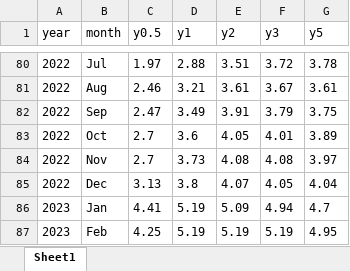
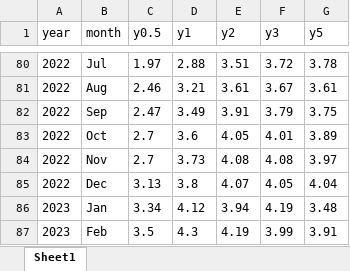
Before and after one commit to royfrancis/sk, an Excel workbook: skandia-interest.xlsx, sheet Sheet1, drawn as a sheet; only a part is shown, gaps mark what is left out; values as stored, in another font and other column widths than the file's, no borders; removed rows and columns are numbered as before the commit, all else as after; the diff names each change by its address in the sheet, - before the commit and + after, or states it on an @@ line.

```diff
--- a/skandia-interest.xlsx (sheet Sheet1)
+++ b/skandia-interest.xlsx (sheet Sheet1)
-row 86: 2023 | Jan | 4.41 | 5.19 | 5.09 | 4.94 | 4.7
-row 87: 2023 | Feb | 4.25 | 5.19 | 5.19 | 5.19 | 4.95
+row 86: 2023 | Jan | 3.34 | 4.12 | 3.94 | 4.19 | 3.48
+row 87: 2023 | Feb | 3.5 | 4.3 | 4.19 | 3.99 | 3.91
```
Also changed, not shown: 2 other files.
